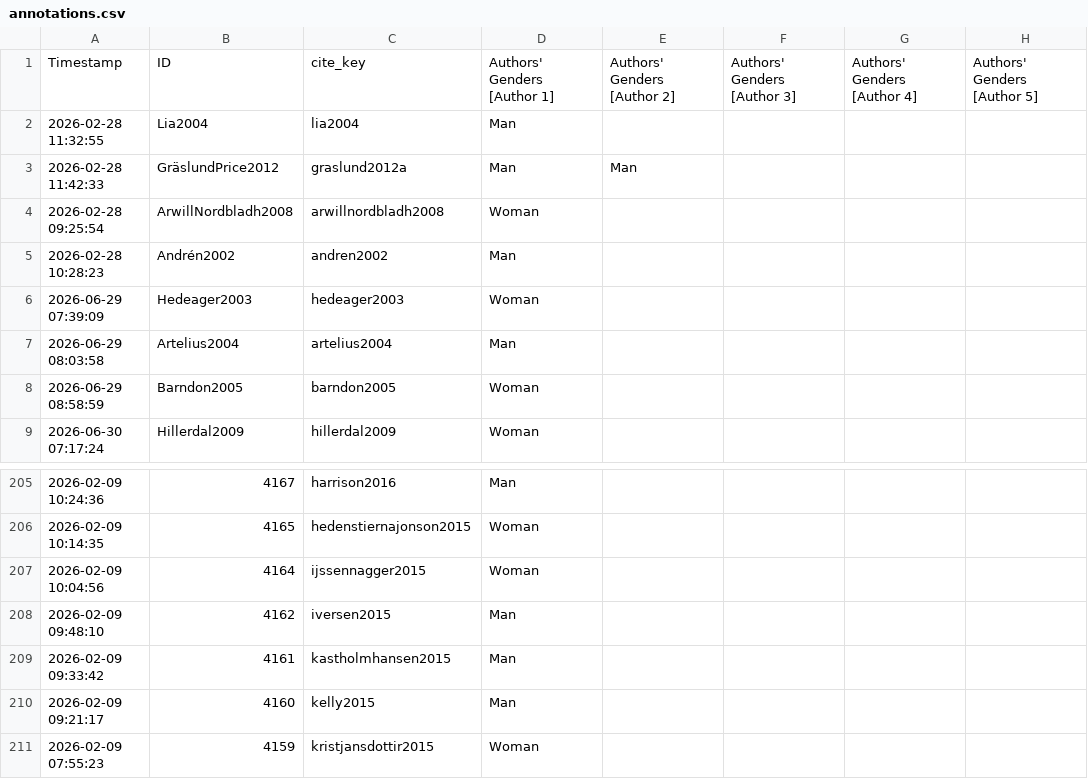
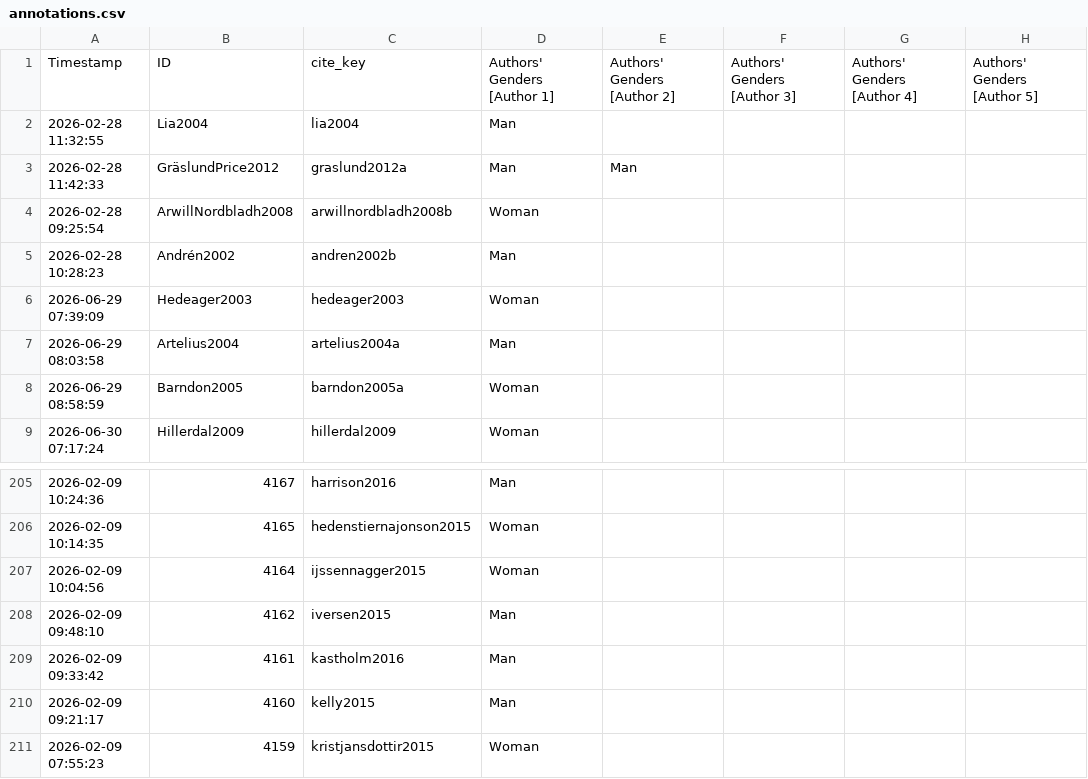
Before and after one commit to zackbatist/BibVik, a CSV file: data/annotations.csv, drawn as a sheet; only a part is shown, gaps mark what is left out; the diff names each change by its address in the sheet, - before the commit and + after, or states it on an @@ line.

Commit message:
Fix annotations.csv references to renamed citekeys (andren2002b, artelius2004a, arwillnordbladh2008b, barndon2005a, kastholm2016); rebuild annotated edgelist. 369/369 exact matches, 0 missing, F1 papers with no outgoing citations: 11 -> 7 (all confirmed genuine structural nulls).

```diff
--- a/data/annotations.csv
+++ b/data/annotations.csv
-C4: arwillnordbladh2008
+C4: arwillnordbladh2008b
-C5: andren2002
+C5: andren2002b
-C7: artelius2004
+C7: artelius2004a
-C8: barndon2005
+C8: barndon2005a
-C209: kastholmhansen2015
+C209: kastholm2016
```
Also changed, not shown: 1 other file.
